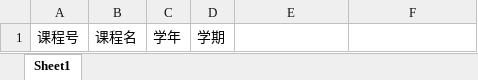
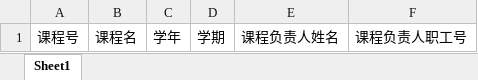
Before and after one commit to huanghaoxuan/score_inquiry_system_vue, an Excel workbook: public/static/course.xlsx, sheet Sheet1, drawn as a sheet; values as stored, in another font and other column widths than the file's, no borders; the diff names each change by its address in the sheet, - before the commit and + after, or states it on an @@ line.

```diff
--- a/public/static/course.xlsx (sheet Sheet1)
+++ b/public/static/course.xlsx (sheet Sheet1)
-E1: (empty)
+E1: 课程负责人姓名
-F1: (empty)
+F1: 课程负责人职工号
```
Also changed, not shown: public/static/teachingClassInformation.xlsx, 28 other files.
